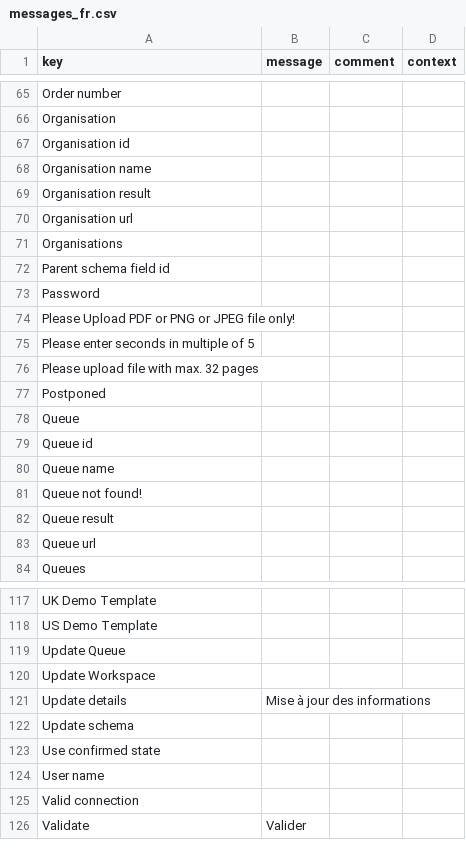
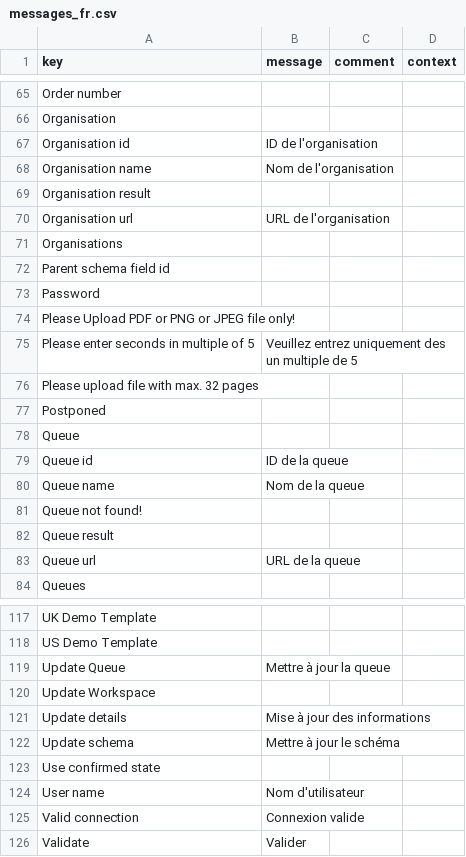
Before and after one commit to axelor/axelor-addons, a CSV file: axelor-rossum/src/main/resources/i18n/messages_fr.csv, drawn as a sheet; only a part is shown, gaps mark what is left out; the diff covers the shown part only.

Commit message:
Anomaly RM#35249 -  Addition of French Translations

```diff
--- a/axelor-rossum/src/main/resources/i18n/messages_fr.csv
+++ b/axelor-rossum/src/main/resources/i18n/messages_fr.csv
@@ -66,6 +66,6 @@
 "Organisation",,,
-"Organisation id",,,
-"Organisation name",,,
+"Organisation id","ID de l'organisation",,
+"Organisation name","Nom de l'organisation",,
 "Organisation result",,,
-"Organisation url",,,
+"Organisation url","URL de l'organisation",,
 "Organisations",,,
@@ -74,3 +74,3 @@
 "Please Upload PDF or PNG or JPEG file only!",,,
-"Please enter seconds in multiple of 5",,,
+"Please enter seconds in multiple of 5","Veuillez entrez uniquement des un multiple de 5",,
 "Please upload file with max. 32 pages",,,
@@ -78,7 +78,7 @@
 "Queue",,,
-"Queue id",,,
-"Queue name",,,
+"Queue id","ID de la queue",,
+"Queue name","Nom de la queue",,
 "Queue not found!",,,
 "Queue result",,,
-"Queue url",,,
+"Queue url","URL de la queue",,
 "Queues",,,
@@ -118,9 +118,9 @@
 "US Demo Template",,,
-"Update Queue",,,
+"Update Queue","Mettre à jour la queue",,
 "Update Workspace",,,
 "Update details","Mise à jour des informations",,
-"Update schema",,,
+"Update schema","Mettre à jour le schéma",,
 "Use confirmed state",,,
-"User name",,,
-"Valid connection",,,
+"User name","Nom d'utilisateur",,
+"Valid connection","Connexion valide",,
 "Validate","Valider",,
```
Also changed, not shown: 12 edited cells elsewhere in this file, 2 other files.
